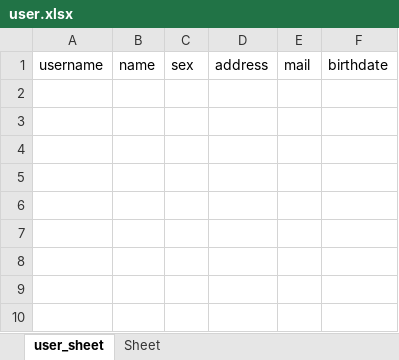
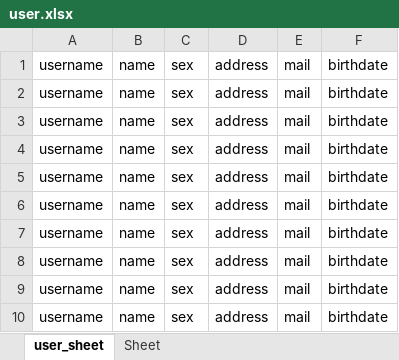
Before and after one commit to rage-vampire/Python, an Excel workbook: 2020-9-13/sanfang_depot/user.xlsx, sheet user_sheet, drawn as a sheet; values as stored, in another font and other column widths than the file's, no borders; the diff names each change by its address in the sheet, - before the commit and + after, or states it on an @@ line.

```diff
--- a/2020-9-13/sanfang_depot/user.xlsx (sheet user_sheet)
+++ b/2020-9-13/sanfang_depot/user.xlsx (sheet user_sheet)
+row 2: username | name | sex | address | mail | birthdate
+row 3: username | name | sex | address | mail | birthdate
+row 4: username | name | sex | address | mail | birthdate
+row 5: username | name | sex | address | mail | birthdate
+row 6: username | name | sex | address | mail | birthdate
+row 7: username | name | sex | address | mail | birthdate
+row 8: username | name | sex | address | mail | birthdate
+row 9: username | name | sex | address | mail | birthdate
+row 10: username | name | sex | address | mail | birthdate
```
Also changed, not shown: 2020-9-13/modules/openpyxl_test/test.xlsx, 2020-9-13/modules/openpyxl_test/user_info.xlsx, 5 other files.
